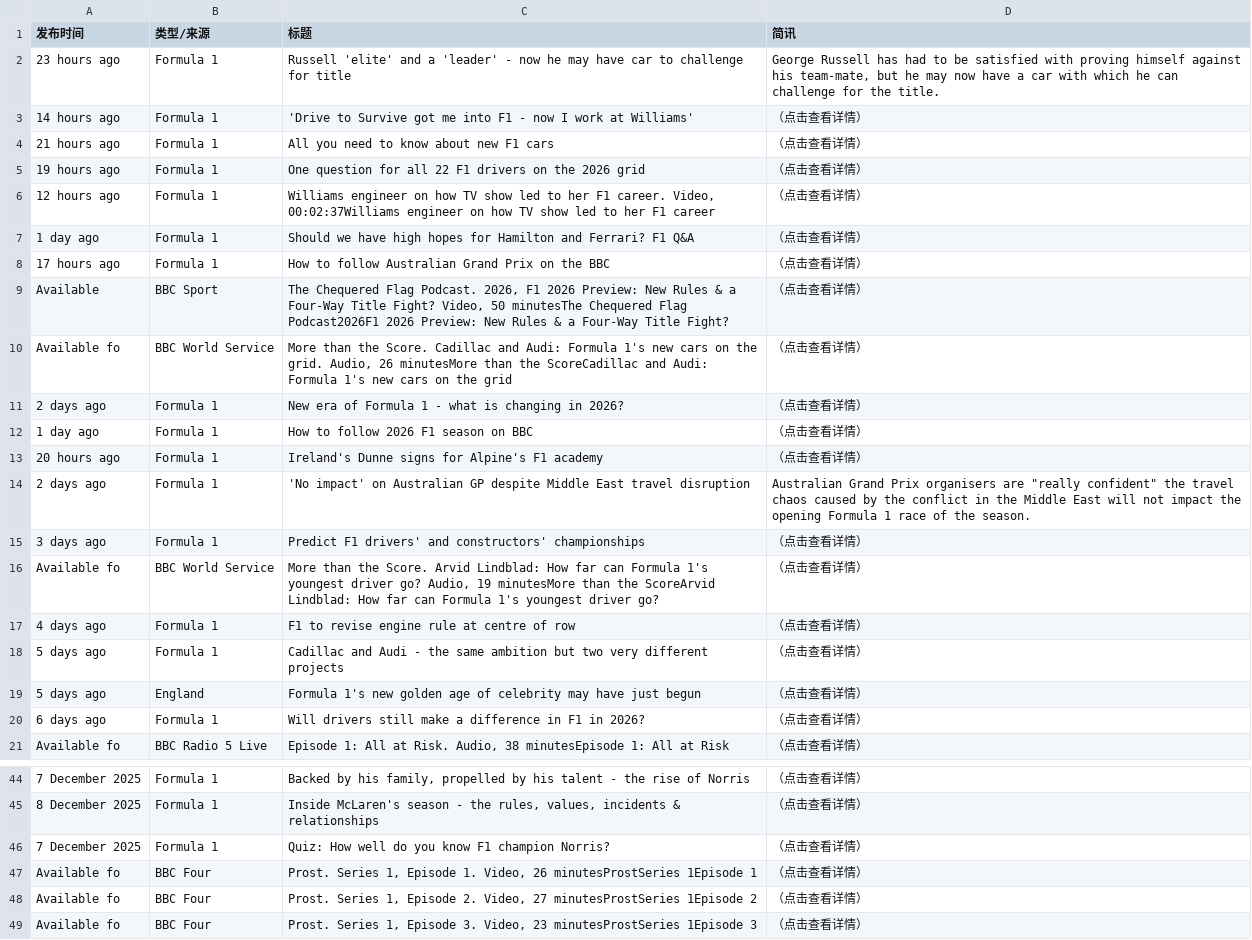
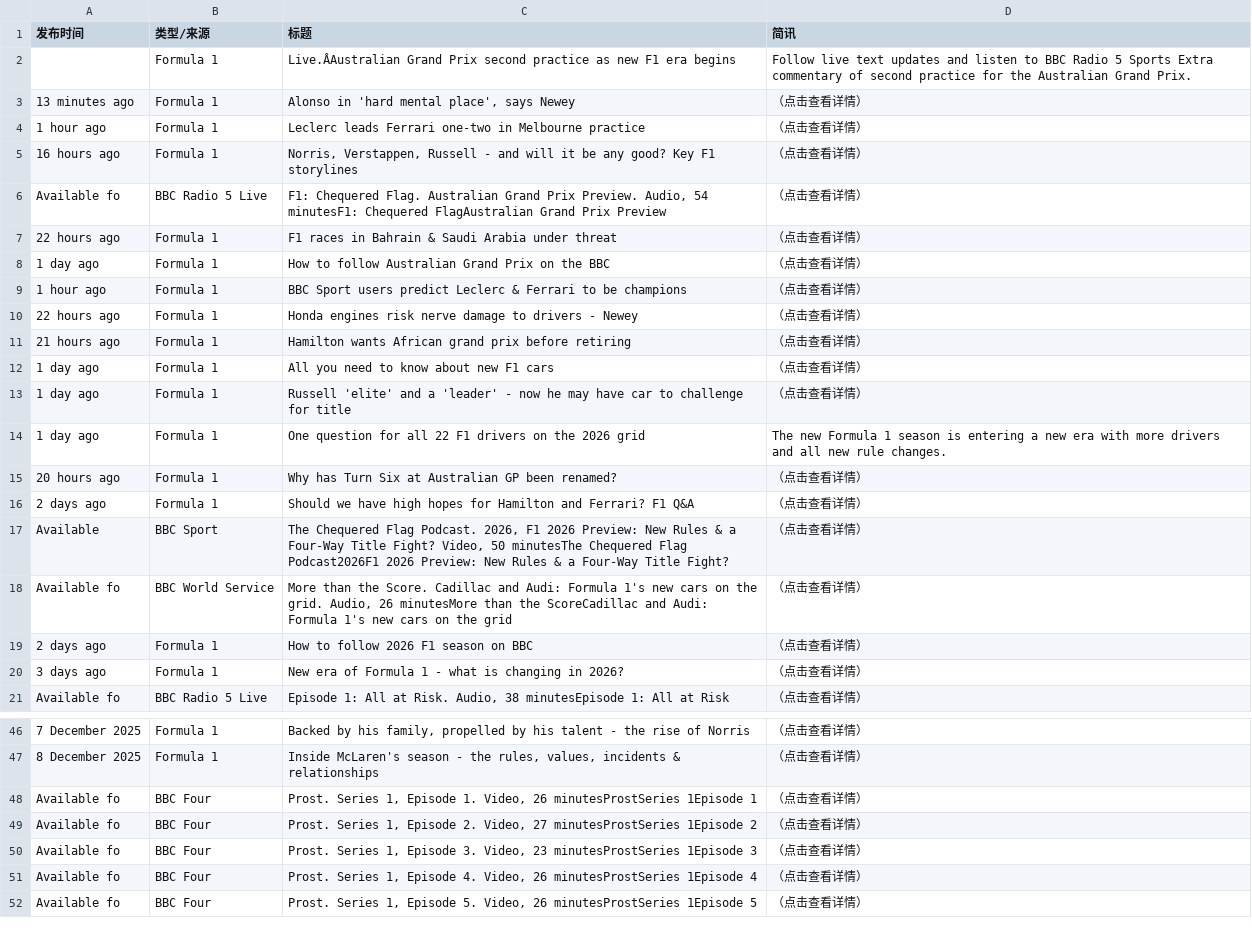
Before and after one commit to 202704948-design/bbc-f1-scraper, a CSV file: f1_news_perfect.csv, drawn as a sheet; only a part is shown, gaps mark what is left out; the shorter side is filled out with more unchanged rows; removed rows and columns are numbered as before the commit, all else as after; the diff covers the shown part only; the diff names each change by its address in the sheet, - before the commit and + after, or states it on an @@ line.

```diff
--- a/f1_news_perfect.csv
+++ b/f1_news_perfect.csv
-row 2: 23 hours ago | Formula 1 | Russell 'elite' and a 'leader' - now he may have car to challenge for title | George Russell has had to be satisfied with proving himself against his team-mate, but he may now have a car with which he can challenge for the title.
+row 2:  | Formula 1 | Live.ÂAustralian Grand Prix second practice as new F1 era begins | Follow live text updates and listen to BBC Radio 5 Sports Extra commentary of second practice for the Australian Grand Prix.
+row 3: 13 minutes ago | Formula 1 | Alonso in 'hard mental place', says Newey | （点击查看详情）
+row 4: 1 hour ago | Formula 1 | Leclerc leads Ferrari one-two in Melbourne practice | （点击查看详情）
-A5 (发布时间): 14 hours ago
+A5 (发布时间): 16 hours ago
-C5 (标题): 'Drive to Survive got me into F1 - now I work at Williams'
+C5 (标题): Norris, Verstappen, Russell - and will it be any good? Key F1 storylines
+row 6: Available fo | BBC Radio 5 Live | F1: Chequered Flag. Australian Grand Prix Preview. Audio, 54 minutesF1: Chequered FlagAustralian Grand Prix Preview | （点击查看详情）
+row 7: 22 hours ago | Formula 1 | F1 races in Bahrain & Saudi Arabia under threat | （点击查看详情）
+row 8: 1 day ago | Formula 1 | How to follow Australian Grand Prix on the BBC | （点击查看详情）
+row 9: 1 hour ago | Formula 1 | BBC Sport users predict Leclerc & Ferrari to be champions | （点击查看详情）
+row 10: 22 hours ago | Formula 1 | Honda engines risk nerve damage to drivers - Newey | （点击查看详情）
+row 11: 21 hours ago | Formula 1 | Hamilton wants African grand prix before retiring | （点击查看详情）
-A12 (发布时间): 21 hours ago
+A12 (发布时间): 1 day ago
+row 13: 1 day ago | Formula 1 | Russell 'elite' and a 'leader' - now he may have car to challenge for title | （点击查看详情）
-A14 (发布时间): 19 hours ago
+A14 (发布时间): 1 day ago
-D14 (简讯): （点击查看详情）
+D14 (简讯): The new Formula 1 season is entering a new era with more drivers and all new rule changes.
-A15 (发布时间): 12 hours ago
+A15 (发布时间): 20 hours ago
-C15 (标题): Williams engineer on how TV show led to her F1 career. Video, 00:02:37Williams engineer on how TV show led to her F1 career
+C15 (标题): Why has Turn Six at Australian GP been renamed?
-A16 (发布时间): 1 day ago
+A16 (发布时间): 2 days ago
-row 8: 17 hours ago | Formula 1 | How to follow Australian Grand Prix on the BBC | （点击查看详情）
-row 11: 2 days ago | Formula 1 | New era of Formula 1 - what is changing in 2026? | （点击查看详情）
-A19 (发布时间): 1 day ago
+A19 (发布时间): 2 days ago
-row 13: 20 hours ago | Formula 1 | Ireland's Dunne signs for Alpine's F1 academy | （点击查看详情）
-row 14: 2 days ago | Formula 1 | 'No impact' on Australian GP despite Middle East travel disruption | Australian Grand Prix organisers are "really confident" the travel chaos caused by the conflict in the Middle East will not impact the opening Formula 1 race of the season.
-C20 (标题): Predict F1 drivers' and constructors' championships
+C20 (标题): New era of Formula 1 - what is changing in 2026?
@@ row 16 moved to row 36: Available fo @@
-row 17: 4 days ago | Formula 1 | F1 to revise engine rule at centre of row | （点击查看详情）
-row 18: 5 days ago | Formula 1 | Cadillac and Audi - the same ambition but two very different projects | （点击查看详情）
-row 19: 5 days ago | England | Formula 1's new golden age of celebrity may have just begun | （点击查看详情）
-row 20: 6 days ago | Formula 1 | Will drivers still make a difference in F1 in 2026? | （点击查看详情）
-row 46: 7 December 2025 | Formula 1 | Quiz: How well do you know F1 champion Norris? | （点击查看详情）
```
Also changed, not shown: 7 added rows, 6 removed rows and 12 edited cells elsewhere in this file.
